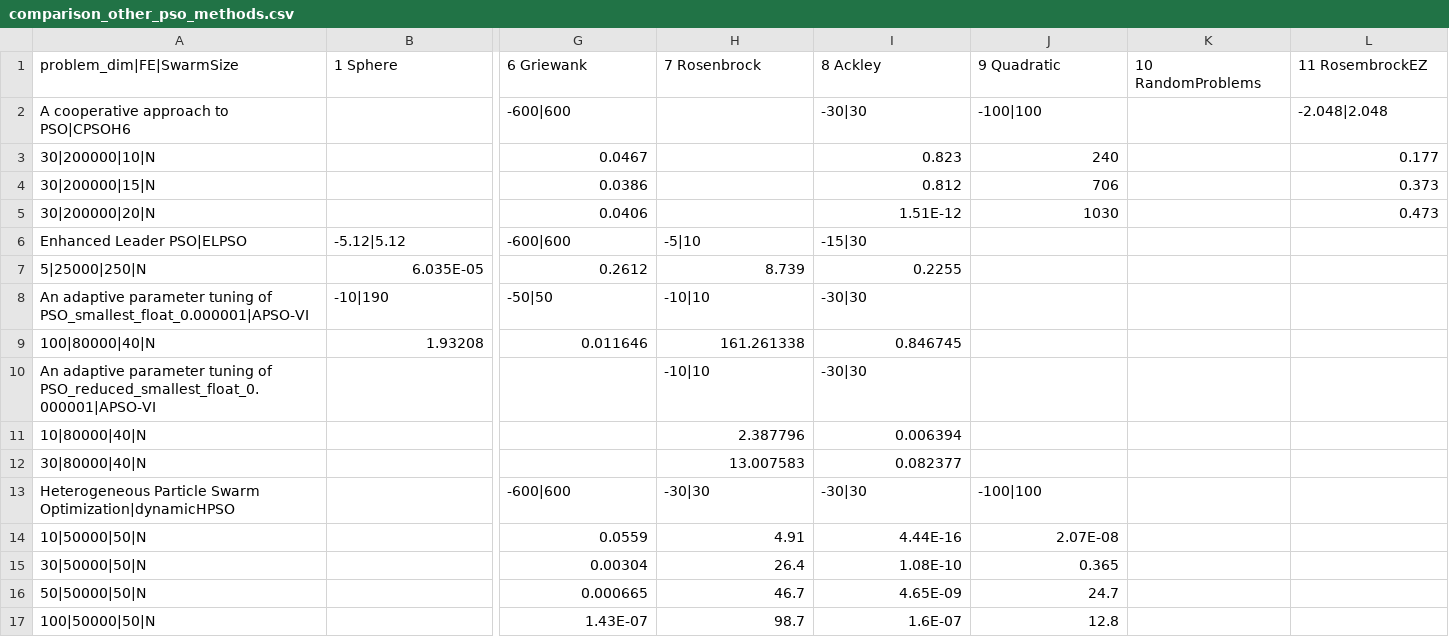
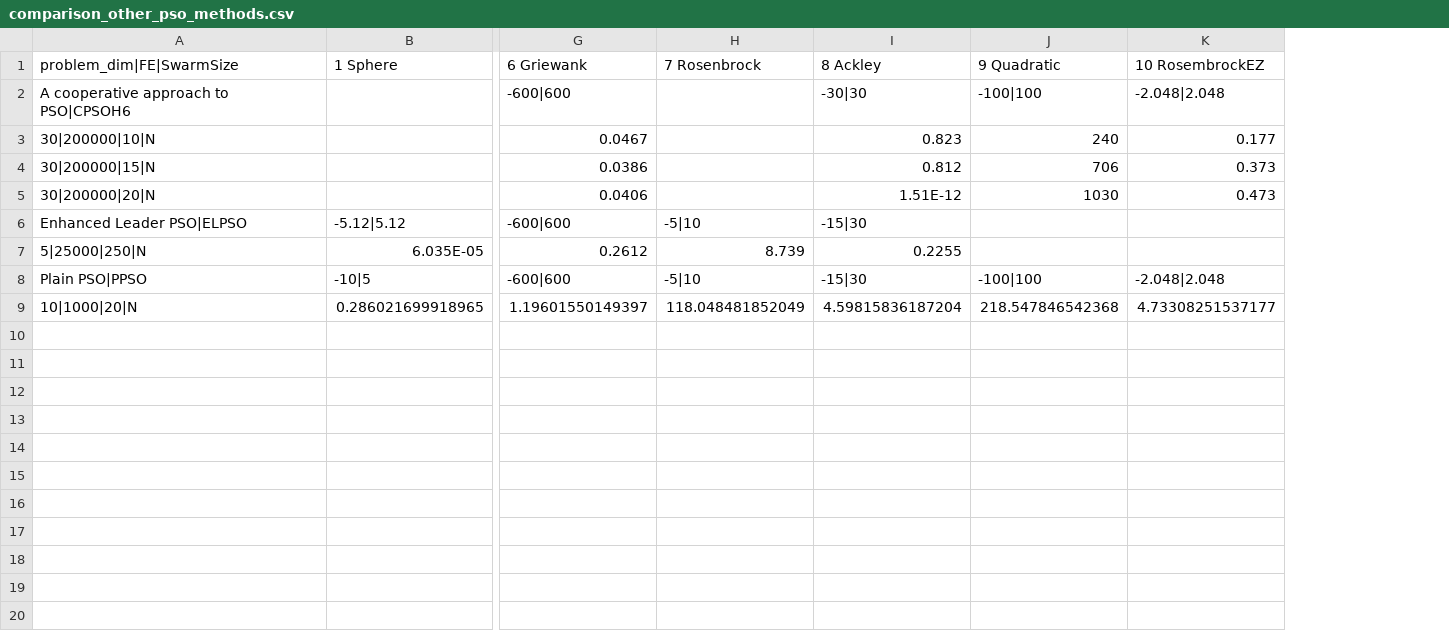
Before and after one commit to EtorArza/TransfAnalysis, a CSV file: src/experiments/real/results/comparison_other_pso/comparison_other_pso_methods.csv, drawn as a sheet; only a part is shown, gaps mark what is left out; removed rows and columns are numbered as before the commit, all else as after; rows hold the shown columns only; the diff names each change by its address in the sheet, - before the commit and + after, or states it on an @@ line.

Commit message:
update comparison_otherm_pso_methods.csv

```diff
--- a/src/experiments/real/results/comparison_other_pso/comparison_other_pso_methods.csv
+++ b/src/experiments/real/results/comparison_other_pso/comparison_other_pso_methods.csv
-column K, row 1: 10 RandomProblems
-K1: 11 RosembrockEZ
+K1: 10 RosembrockEZ
-row 8: An adaptive parameter tuning of PSO_smallest_float_0.000001|APSO-VI | -10|190 | -50|50 | -10|10 | -30|30
-row 9: 100|80000|40|N | 1.93208 | 0.011646 | 161.261338 | 0.846745
-row 10: An adaptive parameter tuning of PSO_reduced_smallest_float_0.000001|APSO-VI |  |  | -10|10 | -30|30
-row 11: 10|80000|40|N |  |  | 2.387796 | 0.006394
-row 12: 30|80000|40|N |  |  | 13.007583 | 0.082377
-row 13: Heterogeneous Particle Swarm Optimization|dynamicHPSO |  | -600|600 | -30|30 | -30|30 | -100|100
-row 14: 10|50000|50|N |  | 0.0559 | 4.91 | 4.44E-16 | 2.07E-08
-row 15: 30|50000|50|N |  | 0.00304 | 26.4 | 1.08E-10 | 0.365
-row 16: 50|50000|50|N |  | 0.000665 | 46.7 | 4.65E-09 | 24.7
-row 17: 100|50000|50|N |  | 1.43E-07 | 98.7 | 1.6E-07 | 12.8
+row 8: Plain PSO|PPSO | -10|5 | -600|600 | -5|10 | -15|30 | -100|100 | -2.048|2.048
+row 9: 10|1000|20|N | 0.286021699918965 | 1.19601550149397 | 118.048481852049 | 4.59815836187204 | 218.547846542368 | 4.73308251537177
```
